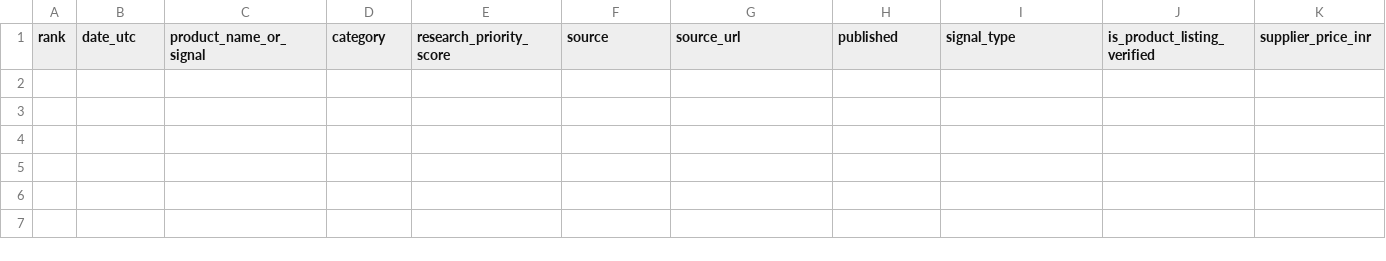
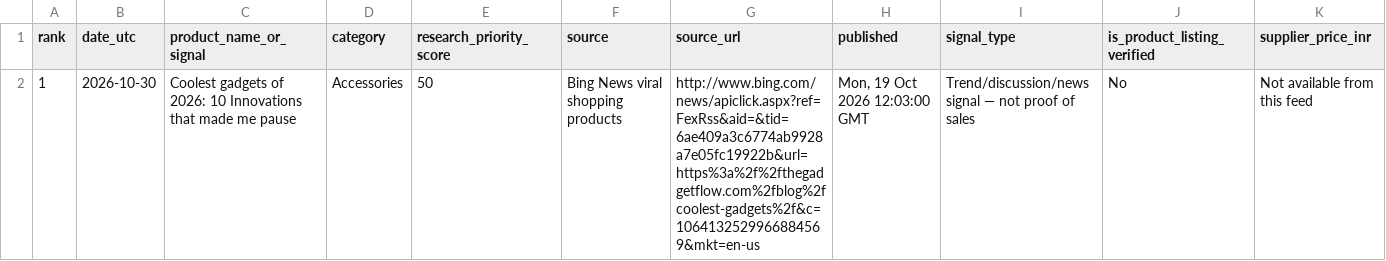
Before and after one commit to heerbaria2112-a11y/heermart-product-hunter-ai, a CSV file: reports/latest_products.csv, drawn as a sheet; only a part is shown; rows hold the shown columns only; the diff names each change by its address in the sheet, - before the commit and + after, or states it on an @@ line.

```diff
--- a/reports/latest_products.csv
+++ b/reports/latest_products.csv
+row 2: 1 | 2026-10-30 | Coolest gadgets of 2026: 10 Innovations that made me pause | Accessories | 50 | Bing News viral shopping products | http://www.bing.com/news/apiclick.aspx?ref=FexRss&aid=&tid=6ae409a3c6774ab9928a7e05fc19922b&url=https%3a%2f%2fthegadgetflow.com%2fblog%2fcoolest-gadgets%2f&c=1064132529966884569&mkt=en-us | Mon, 19 Oct 2026 12:03:00 GMT | Trend/discussion/news signal — not proof of sales | No | Not available from this feed
```
Also changed, not shown: 2 other files.
